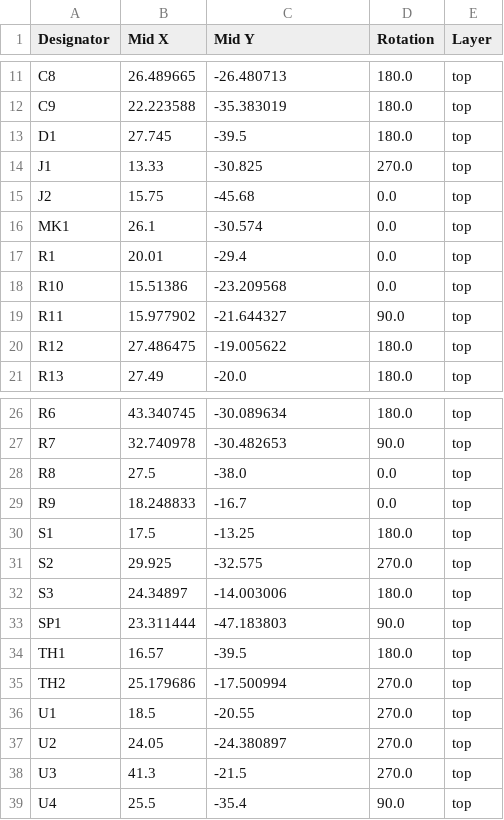
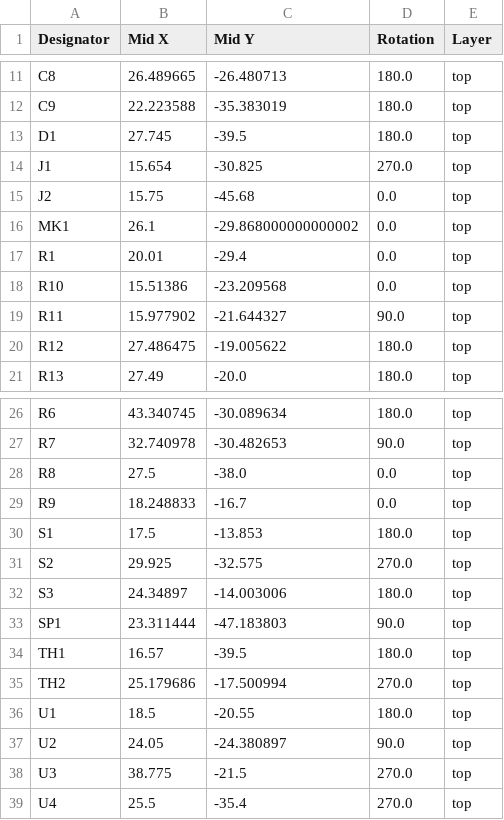
Before and after one commit to tomonoriyamazaki/toytalker, a CSV file: devices/KiCad/toytalker_mini_v0.3/production/positions.csv, drawn as a sheet; only a part is shown, gaps mark what is left out.

```diff
--- a/devices/KiCad/toytalker_mini_v0.3/production/positions.csv
+++ b/devices/KiCad/toytalker_mini_v0.3/production/positions.csv
@@ -13,5 +13,5 @@ C9,22.223588,-35.383019,180.0,top
 D1,27.745,-39.5,180.0,top
-J1,13.33,-30.825,270.0,top
+J1,15.654,-30.825,270.0,top
 J2,15.75,-45.68,0.0,top
-MK1,26.1,-30.574,0.0,top
+MK1,26.1,-29.868000000000002,0.0,top
 R1,20.01,-29.4,0.0,top
@@ -29,3 +29,3 @@ R8,27.5,-38.0,0.0,top
 R9,18.248833,-16.7,0.0,top
-S1,17.5,-13.25,180.0,top
+S1,17.5,-13.853,180.0,top
 S2,29.925,-32.575,270.0,top
@@ -35,5 +35,5 @@ TH1,16.57,-39.5,180.0,top
 TH2,25.179686,-17.500994,270.0,top
-U1,18.5,-20.55,270.0,top
-U2,24.05,-24.380897,270.0,top
-U3,41.3,-21.5,270.0,top
-U4,25.5,-35.4,90.0,top
+U1,18.5,-20.55,180.0,top
+U2,24.05,-24.380897,90.0,top
+U3,38.775,-21.5,270.0,top
+U4,25.5,-35.4,270.0,top
```
Also changed, not shown: 4 other files.
